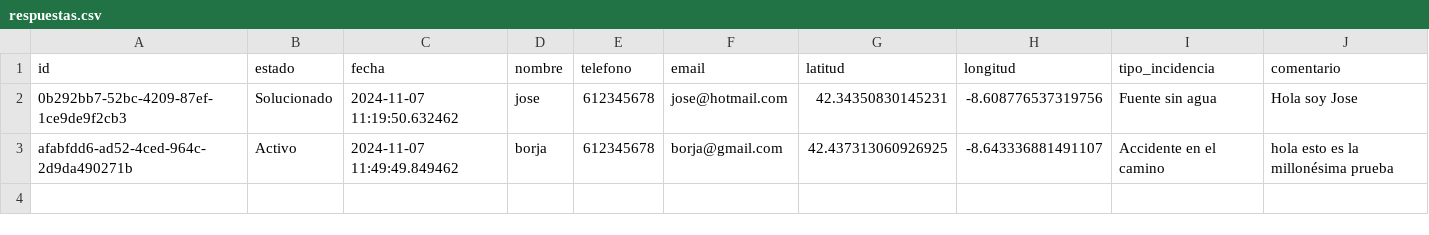
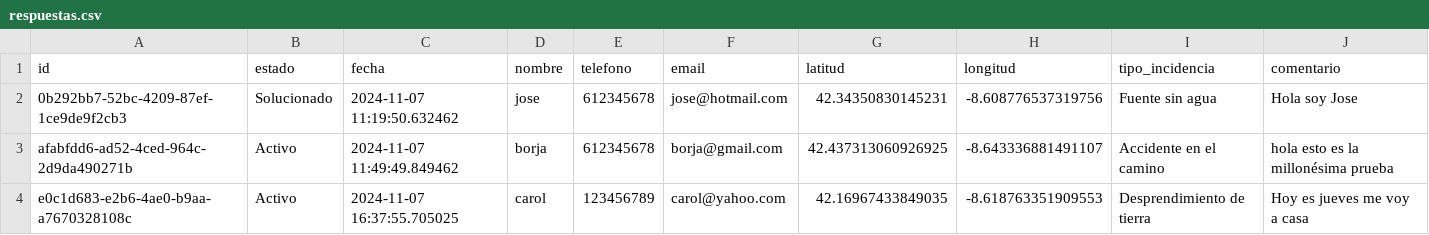
Before and after one commit to manoelmellid/smetria, a CSV file: respuestas.csv, drawn as a sheet; the diff names each change by its address in the sheet, - before the commit and + after, or states it on an @@ line.

Commit message:
Guardar respuesta ID: e0c1d683-e2b6-4ae0-b9aa-a7670328108c

```diff
--- a/respuestas.csv
+++ b/respuestas.csv
+row 4: e0c1d683-e2b6-4ae0-b9aa-a7670328108c | Activo | 2024-11-07 16:37:55.705025 | carol | 123456789 | carol@yahoo.com | 42.16967433849035 | -8.618763351909553 | Desprendimiento de tierra | Hoy es jueves me voy a casa
```
